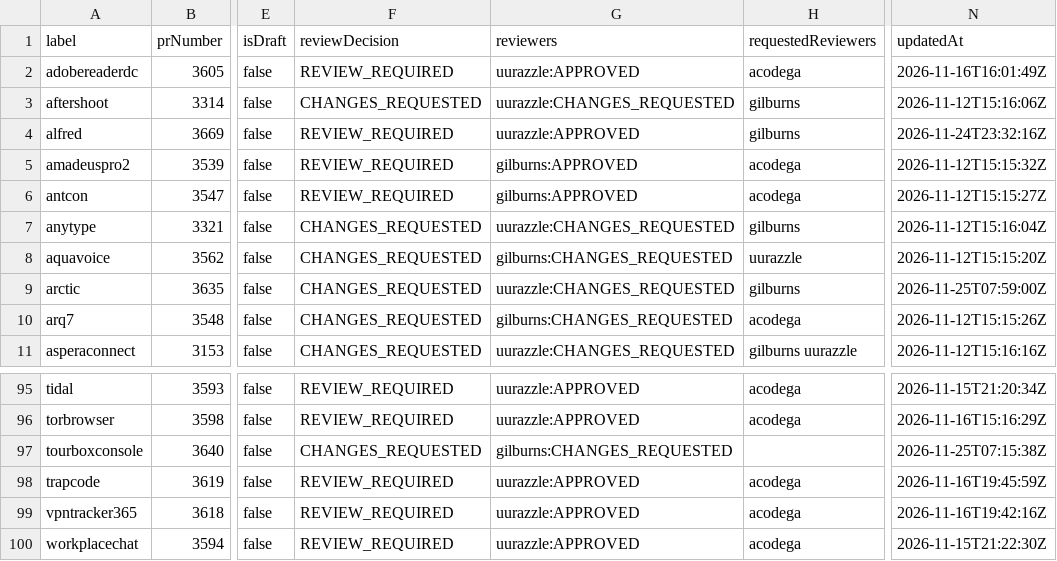
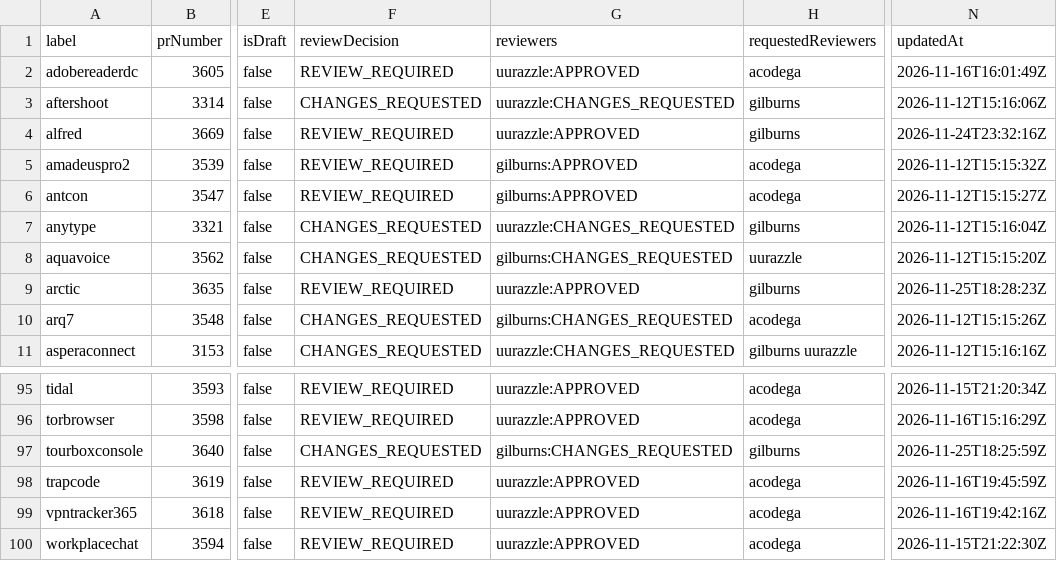
Before and after one commit to gilburns/Installomator-Tracker, a CSV file: label_prs.csv, drawn as a sheet; only a part is shown, gaps mark what is left out; the diff names each change by its address in the sheet, - before the commit and + after, or states it on an @@ line.

```diff
--- a/label_prs.csv
+++ b/label_prs.csv
-F9 (reviewDecision): CHANGES_REQUESTED
+F9 (reviewDecision): REVIEW_REQUIRED
-G9 (reviewers): uurazzle:CHANGES_REQUESTED
+G9 (reviewers): uurazzle:APPROVED
-N9 (updatedAt): 2026-11-25T07:59:00Z
+N9 (updatedAt): 2026-11-25T18:28:23Z
-H97 (requestedReviewers): (empty)
+H97 (requestedReviewers): gilburns
-N97 (updatedAt): 2026-11-25T07:15:38Z
+N97 (updatedAt): 2026-11-25T18:25:59Z
```
Also changed, not shown: 2 other files.
